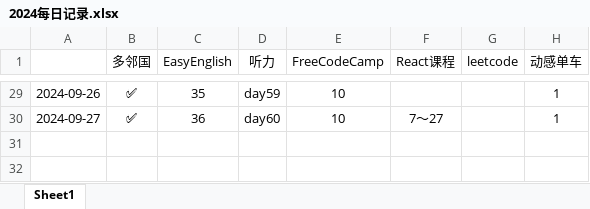
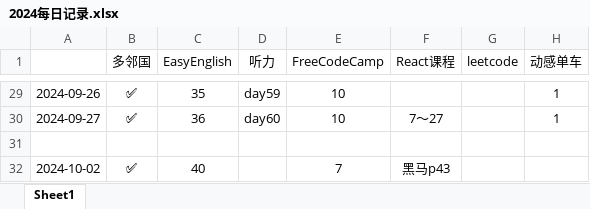
Before and after one commit to Wushengyouhan/EveryDayUpUp, an Excel workbook: 2024每日记录.xlsx, sheet Sheet1, drawn as a sheet; only a part is shown, gaps mark what is left out; values as stored, in another font and other column widths than the file's, no borders; the diff names each change by its address in the sheet, - before the commit and + after, or states it on an @@ line.

Commit message:
2024/10/2

```diff
--- a/2024每日记录.xlsx (sheet Sheet1)
+++ b/2024每日记录.xlsx (sheet Sheet1)
+row 31: (empty)
+row 32: 2024-10-02 | ✅ | 40 |  | 7 | 黑马p43
```
